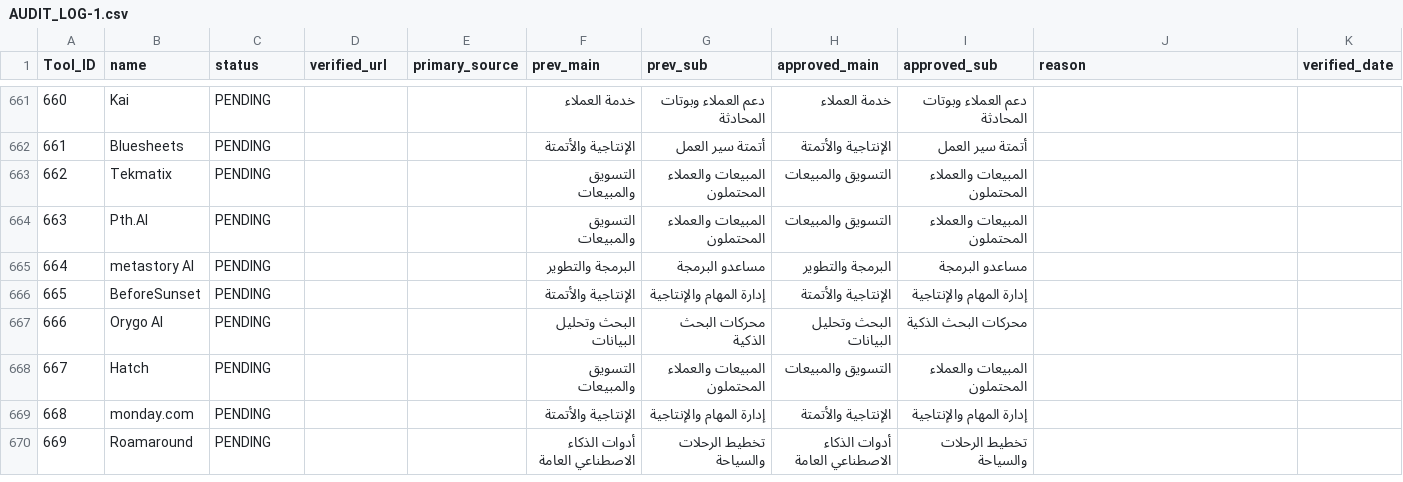
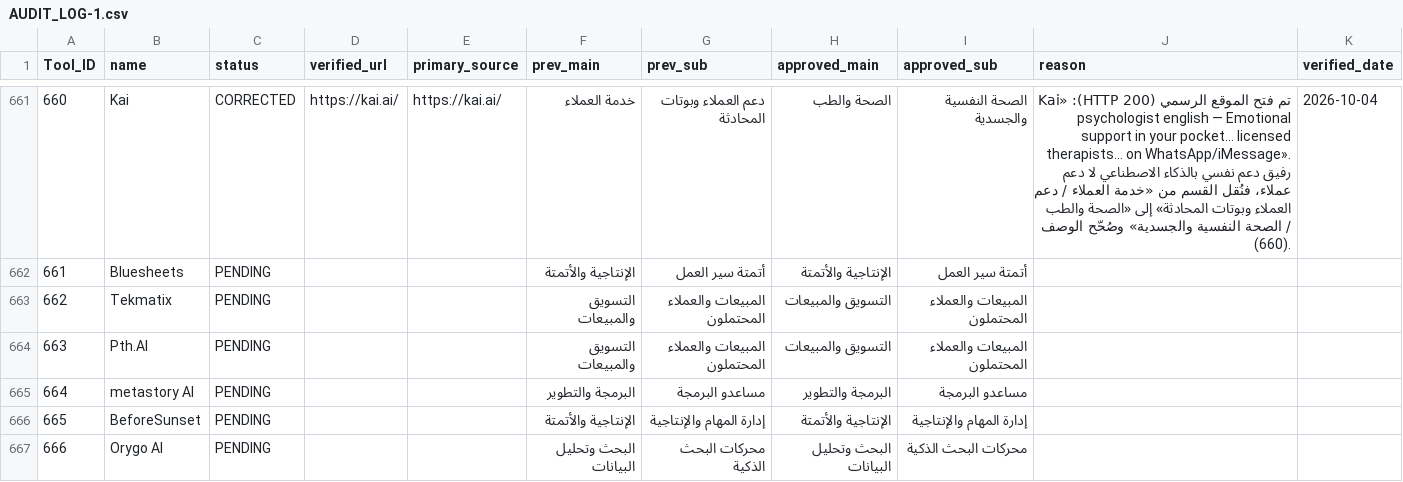
Before and after one commit to jr30rashid-coder/adasa-ai-audit1, a CSV file: AUDIT_LOG-1.csv, drawn as a sheet; only a part is shown, gaps mark what is left out; the shorter side is filled out with more unchanged rows; the diff covers the shown part only.

```diff
--- a/AUDIT_LOG-1.csv
+++ b/AUDIT_LOG-1.csv
@@ -661,2 +661,2 @@ Tool_ID,name,status,verified_url,primary_source,prev_main,prev_sub,approved_main
-660,Kai,PENDING,,,خدمة العملاء,دعم العملاء وبوتات المحادثة,خدمة العملاء,دعم العملاء وبوتات المحادثة,,
+660,Kai,CORRECTED,https://kai.ai/,https://kai.ai/,خدمة العملاء,دعم العملاء وبوتات المحادثة,الصحة والطب,الصحة النفسية والجسدية,تم فتح الموقع الرسمي (HTTP 200): «Kai psychologist english — Emotional support in your pocket… licensed therapists… on WhatsApp/iMessage». رفيق دعم نفسي بالذكاء الاصطناعي لا دعم عملاء، فنُقل القسم من «خدمة العملاء / دعم العملاء وبوتات المحادثة» إلى «الصحة والطب / الصحة النفسية والجسدية» وصُحّح الوصف (660).,2026-10-04
 661,Bluesheets,PENDING,,,الإنتاجية والأتمتة,أتمتة سير العمل,الإنتاجية والأتمتة,أتمتة سير العمل,,
```
Also changed, not shown: 39 edited cells elsewhere in this file, 1 other file.
